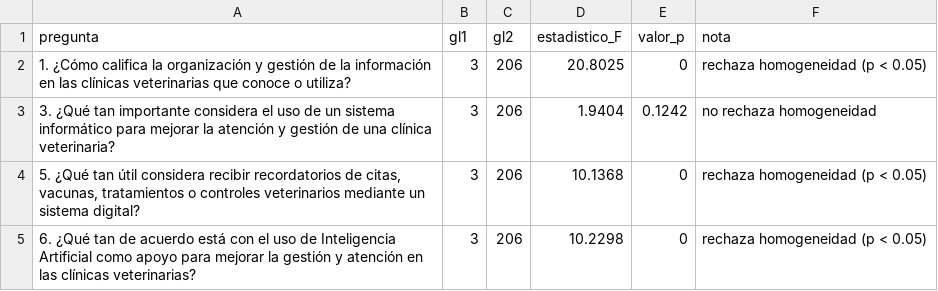
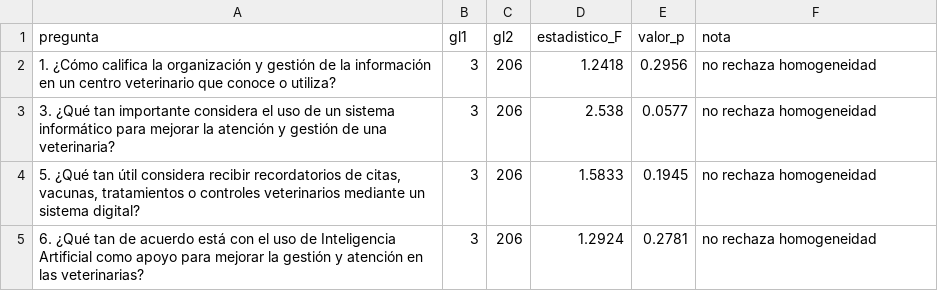
Before and after one commit to gleiston-guerrero/SGCV-IA, a CSV file: 07_Datos/resultados/tabla_04_supuestos_levene.csv, drawn as a sheet.

Commit message:
Add files via upload

```diff
--- a/07_Datos/resultados/tabla_04_supuestos_levene.csv
+++ b/07_Datos/resultados/tabla_04_supuestos_levene.csv
@@ -1,5 +1,5 @@
 "pregunta","gl1","gl2","estadistico_F","valor_p","nota"
-"1. ¿Cómo califica la organización y gestión de la información en las clínicas veterinarias que conoce o utiliza?",3,206,20.8025,0,"rechaza homogeneidad (p < 0.05)"
-"3. ¿Qué tan importante considera el uso de un sistema informático para mejorar la atención y gestión de una clínica veterinaria?",3,206,1.9404,0.1242,"no rechaza homogeneidad"
-"5. ¿Qué tan útil considera recibir recordatorios de citas, vacunas, tratamientos o controles veterinarios mediante un sistema digital?",3,206,10.1368,0,"rechaza homogeneidad (p < 0.05)"
-"6. ¿Qué tan de acuerdo está con el uso de Inteligencia Artificial como apoyo para mejorar la gestión y atención en las clínicas veterinarias?",3,206,10.2298,0,"rechaza homogeneidad (p < 0.05)"
+"1. ¿Cómo califica la organización y gestión de la información en un centro veterinario que conoce o utiliza?",3,206,1.2418,0.2956,"no rechaza homogeneidad"
+"3. ¿Qué tan importante considera el uso de un sistema informático para mejorar la atención y gestión de una veterinaria?",3,206,2.538,0.0577,"no rechaza homogeneidad"
+"5. ¿Qué tan útil considera recibir recordatorios de citas, vacunas, tratamientos o controles veterinarios mediante un sistema digital?",3,206,1.5833,0.1945,"no rechaza homogeneidad"
+"6. ¿Qué tan de acuerdo está con el uso de Inteligencia Artificial como apoyo para mejorar la gestión y atención en las veterinarias?",3,206,1.2924,0.2781,"no rechaza homogeneidad"
```
